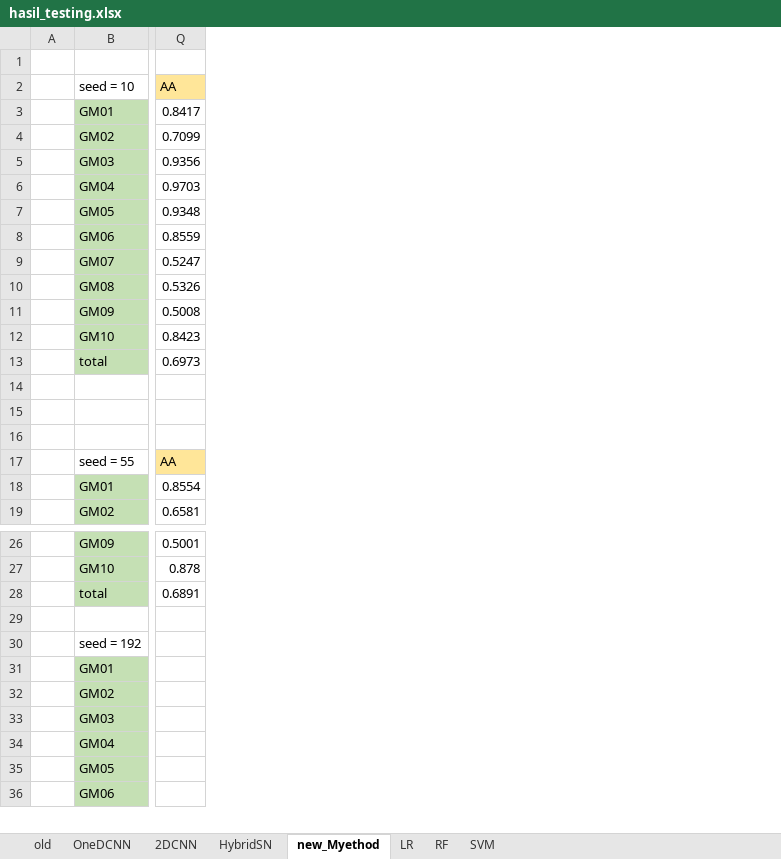
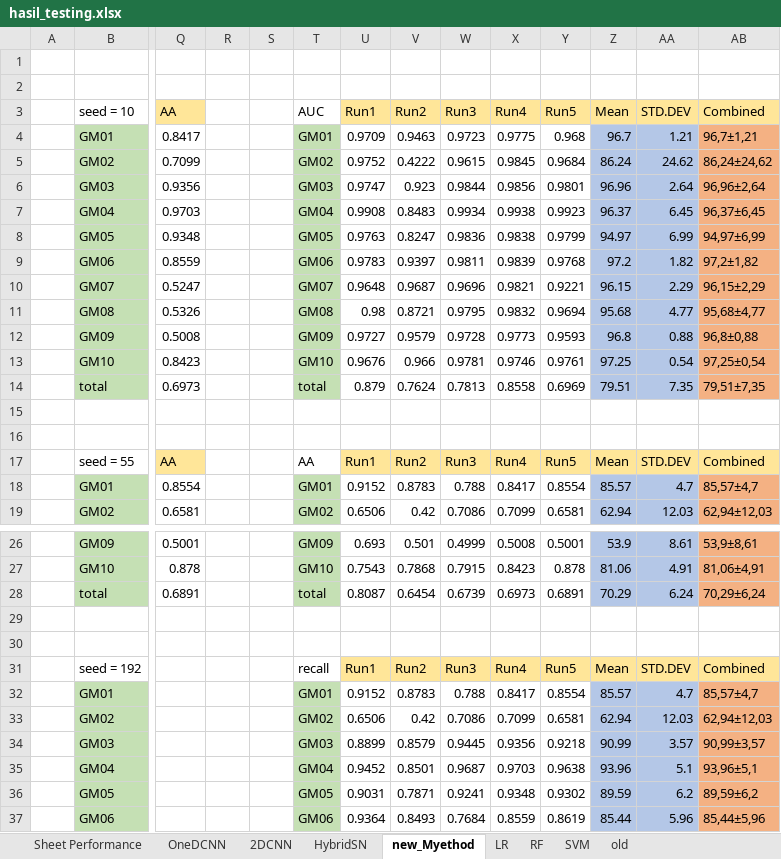
Before and after one commit to FathanAbi/tugas-akhir-model-deteksi-tumpahan-minyakl, an Excel workbook: hasil_testing.xlsx, sheet new_Myethod, drawn as a sheet; only a part is shown, gaps mark what is left out; values as stored, in another font and other column widths than the file's, no borders; removed rows and columns are numbered as before the commit, all else as after; rows hold the shown columns only; the diff names each change by its address in the sheet, - before the commit and + after, or states it on an @@ line.

```diff
--- a/hasil_testing.xlsx (sheet new_Myethod)
+++ b/hasil_testing.xlsx (sheet new_Myethod)
+sheet tab: Sheet Performance
@@ sheet tab order changed: Sheet Performance | OneDCNN | 2DCNN | HybridSN | new_Myethod | LR | RF | SVM | old @@
+column R, empty
+column S, empty
+column T, rows 3-19: AUC | GM01 | GM02 | GM03 | GM04 | GM05 | GM06 | GM07 | GM08 | GM09 | GM10 | total |  |  | AA | GM01 | GM02; rows 26-28: GM09 | GM10 | total; rows 31-37: recall | GM01 | GM02 | GM03 | GM04 | GM05 | GM06
+column U, rows 3-19: Run1 | 0.9709 | 0.9752 | 0.9747 | 0.9908 | 0.9763 | 0.9783 | 0.9648 | 0.98 | 0.9727 | 0.9676 | 0.879 |  |  | Run1 | 0.9152 | 0.6506; rows 26-28: 0.693 | 0.7543 | 0.8087; rows 31-37: Run1 | 0.9152 | 0.6506 | 0.8899 | 0.9452 | 0.9031 | 0.9364
+column V, rows 3-19: Run2 | 0.9463 | 0.4222 | 0.923 | 0.8483 | 0.8247 | 0.9397 | 0.9687 | 0.8721 | 0.9579 | 0.966 | 0.7624 |  |  | Run2 | 0.8783 | 0.42; rows 26-28: 0.501 | 0.7868 | 0.6454; rows 31-37: Run2 | 0.8783 | 0.42 | 0.8579 | 0.8501 | 0.7871 | 0.8493
+column W, rows 3-19: Run3 | 0.9723 | 0.9615 | 0.9844 | 0.9934 | 0.9836 | 0.9811 | 0.9696 | 0.9795 | 0.9728 | 0.9781 | 0.7813 |  |  | Run3 | 0.788 | 0.7086; rows 26-28: 0.4999 | 0.7915 | 0.6739; rows 31-37: Run3 | 0.788 | 0.7086 | 0.9445 | 0.9687 | 0.9241 | 0.7684
+column X, rows 3-19: Run4 | 0.9775 | 0.9845 | 0.9856 | 0.9938 | 0.9838 | 0.9839 | 0.9821 | 0.9832 | 0.9773 | 0.9746 | 0.8558 |  |  | Run4 | 0.8417 | 0.7099; rows 26-28: 0.5008 | 0.8423 | 0.6973; rows 31-37: Run4 | 0.8417 | 0.7099 | 0.9356 | 0.9703 | 0.9348 | 0.8559
+column Y, rows 3-19: Run5 | 0.968 | 0.9684 | 0.9801 | 0.9923 | 0.9799 | 0.9768 | 0.9221 | 0.9694 | 0.9593 | 0.9761 | 0.6969 |  |  | Run5 | 0.8554 | 0.6581; rows 26-28: 0.5001 | 0.878 | 0.6891; rows 31-37: Run5 | 0.8554 | 0.6581 | 0.9218 | 0.9638 | 0.9302 | 0.8619
+column Z, rows 3-19: Mean | 96.7 | 86.24 | 96.96 | 96.37 | 94.97 | 97.2 | 96.15 | 95.68 | 96.8 | 97.25 | 79.51 |  |  | Mean | 85.57 | 62.94; rows 26-28: 53.9 | 81.06 | 70.29; rows 31-37: Mean | 85.57 | 62.94 | 90.99 | 93.96 | 89.59 | 85.44
+column AA, rows 3-19: STD.DEV | 1.21 | 24.62 | 2.64 | 6.45 | 6.99 | 1.82 | 2.29 | 4.77 | 0.88 | 0.54 | 7.35 |  |  | STD.DEV | 4.7 | 12.03; rows 26-28: 8.61 | 4.91 | 6.24; rows 31-37: STD.DEV | 4.7 | 12.03 | 3.57 | 5.1 | 6.2 | 5.96
+column AB, rows 3-19: Combined | 96,7±1,21 | 86,24±24,62 | 96,96±2,64 | 96,37±6,45 | 94,97±6,99 | 97,2±1,82 | 96,15±2,29 | 95,68±4,77 | 96,8±0,88 | 97,25±0,54 | 79,51±7,35 |  |  | Combined | 85,57±4,7 | 62,94±12,03; rows 26-28: 53,9±8,61 | 81,06±4,91 | 70,29±6,24; rows 31-37: Combined | 85,57±4,7 | 62,94±12,03 | 90,99±3,57 | 93,96±5,1 | 89,59±6,2 | 85,44±5,96
+row 1: (empty)
-row 16: (empty)
+row 30: (empty)
```
Also changed, not shown: sheet SVM, sheet HybridSN, sheet OneDCNN, sheet RF, sheet 2DCNN, sheet LR, 1 other file.
